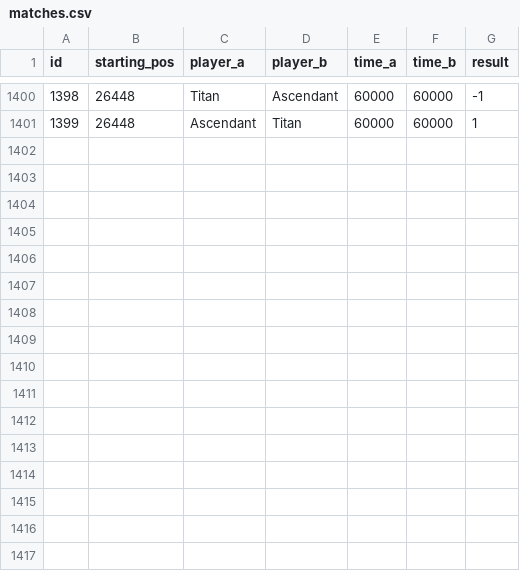
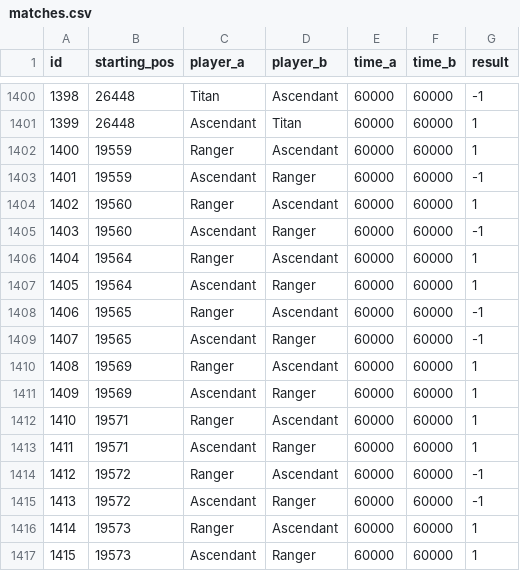
Before and after one commit to PaMeirelles/cpp-santorini, a CSV file: meta/matches.csv, drawn as a sheet; only a part is shown, gaps mark what is left out.

Commit message:
Ranger

```diff
--- a/meta/matches.csv
+++ b/meta/matches.csv
@@ -1401 +1401,17 @@ id,starting_pos,player_a,player_b,time_a,time_b,result
 1399,26448,Ascendant,Titan,60000,60000,1
+1400,19559,Ranger,Ascendant,60000,60000,1
+1401,19559,Ascendant,Ranger,60000,60000,-1
+1402,19560,Ranger,Ascendant,60000,60000,1
+1403,19560,Ascendant,Ranger,60000,60000,-1
+1404,19564,Ranger,Ascendant,60000,60000,1
+1405,19564,Ascendant,Ranger,60000,60000,1
+1406,19565,Ranger,Ascendant,60000,60000,-1
+1407,19565,Ascendant,Ranger,60000,60000,-1
+1408,19569,Ranger,Ascendant,60000,60000,1
+1409,19569,Ascendant,Ranger,60000,60000,1
+1410,19571,Ranger,Ascendant,60000,60000,1
+1411,19571,Ascendant,Ranger,60000,60000,1
+1412,19572,Ranger,Ascendant,60000,60000,-1
+1413,19572,Ascendant,Ranger,60000,60000,-1
+1414,19573,Ranger,Ascendant,60000,60000,1
+1415,19573,Ascendant,Ranger,60000,60000,1
```
Also changed, not shown: 23 other files.
